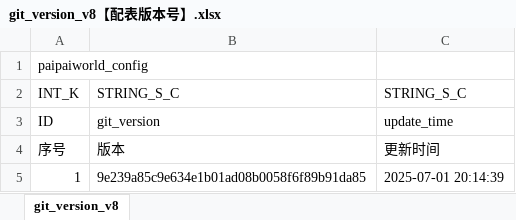
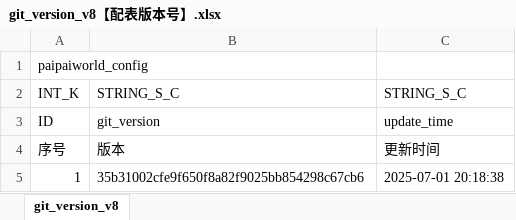
Before and after one commit to chensusu123/myfirsthub, an Excel workbook: servers/maze_main_server/conf.d/data/git_version_v8【配表版本号】.xlsx, sheet git_version_v8, drawn as a sheet; values as stored, in another font and other column widths than the file's, no borders; the diff names each change by its address in the sheet, - before the commit and + after, or states it on an @@ line.

```diff
--- a/servers/maze_main_server/conf.d/data/git_version_v8【配表版本号】.xlsx (sheet git_version_v8)
+++ b/servers/maze_main_server/conf.d/data/git_version_v8【配表版本号】.xlsx (sheet git_version_v8)
-B5: 9e239a85c9e634e1b01ad08b0058f6f89b91da85
+B5: 35b31002cfe9f650f8a82f9025bb854298c67cb6
-C5: 2025-07-01 20:14:39
+C5: 2025-07-01 20:18:38
```
Also changed, not shown: 1 other file.
